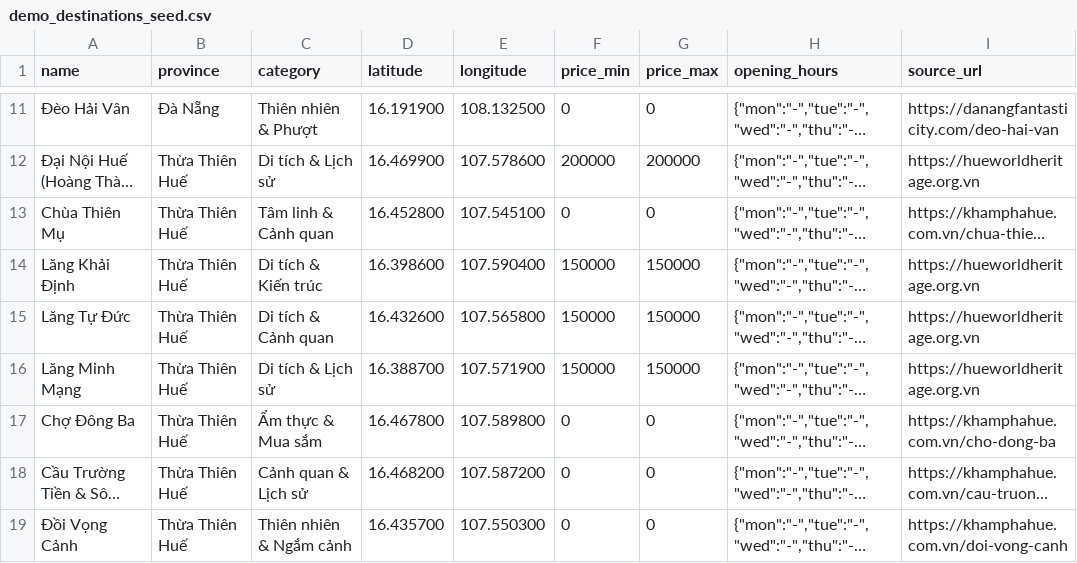
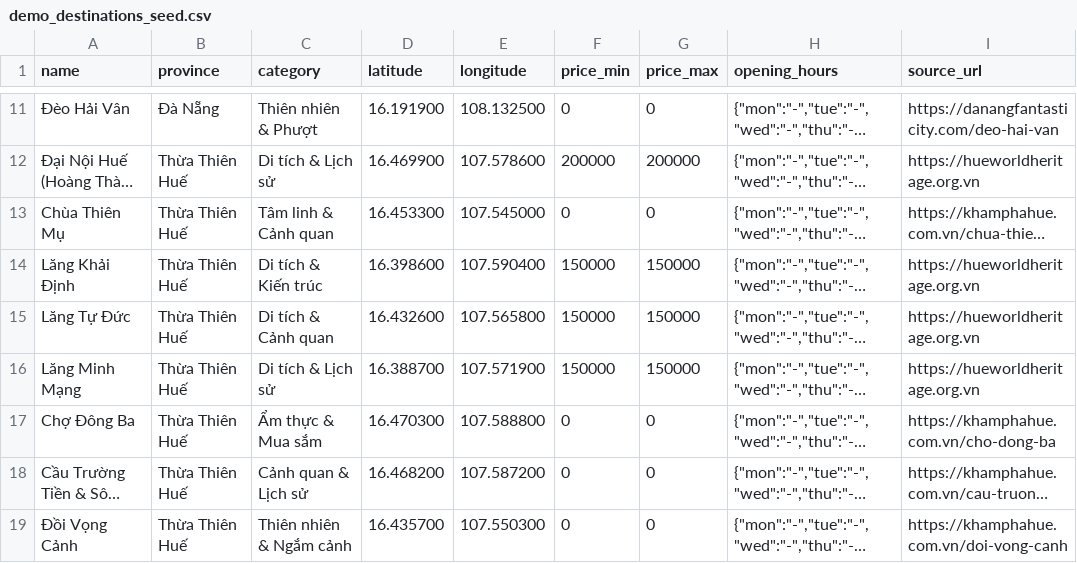
Before and after one commit to vanhle0610-star/Vista, a CSV file: database/seed/destinations/demo_destinations_seed.csv, drawn as a sheet; only a part is shown, gaps mark what is left out; long unchanged cells end in …; the diff names each change by its address in the sheet, - before the commit and + after, or states it on an @@ line.

Commit message:
feat(map): fix routing coordinates, multi-stop waypoints, and auto GPS origin
- Fix destination coordinates (Dong Ba Market, Thien Mu Pagoda, and 18 grid coordinates)
- Support multi-stop waypoints with A, B, C... badges and tooltips on map
- Auto-detect and preselect user GPS location as origin with instant route calculation
- Add high-contrast white casing to route polyline for clear street visibility
- Resolve Next.js hydration attribute mismatch by adding suppressHydrationWarning
- Update trip detail planning page and 300+ standardized Vietnam destinations

```diff
--- a/database/seed/destinations/demo_destinations_seed.csv
+++ b/database/seed/destinations/demo_destinations_seed.csv
-D13 (latitude): 16.452800
+D13 (latitude): 16.453300
-E13 (longitude): 107.545100
+E13 (longitude): 107.545000
-D17 (latitude): 16.467800
+D17 (latitude): 16.470300
-E17 (longitude): 107.589800
+E17 (longitude): 107.588800
```
Also changed, not shown: 24 other files.
